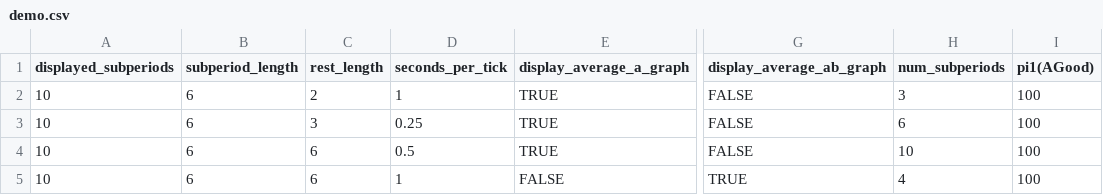
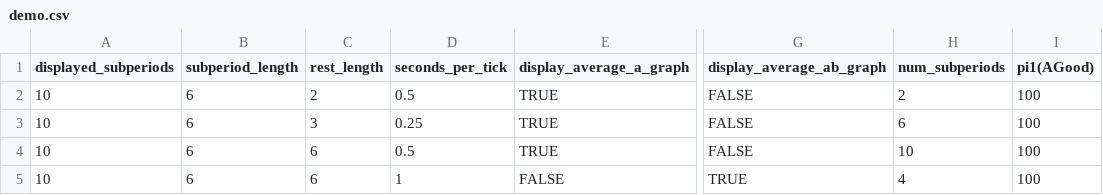
Before and after one commit to dkeske/numbers-game-redwood, a CSV file: imperfect_monitoring/configs/demo.csv, drawn as a sheet; only a part is shown, gaps mark what is left out; the diff names each change by its address in the sheet, - before the commit and + after, or states it on an @@ line.

Commit message:
cleaned up tick messages

```diff
--- a/imperfect_monitoring/configs/demo.csv
+++ b/imperfect_monitoring/configs/demo.csv
-D2 (seconds_per_tick): 1
+D2 (seconds_per_tick): 0.5
-H2 (num_subperiods): 3
+H2 (num_subperiods): 2
```
Also changed, not shown: 2 other files.
